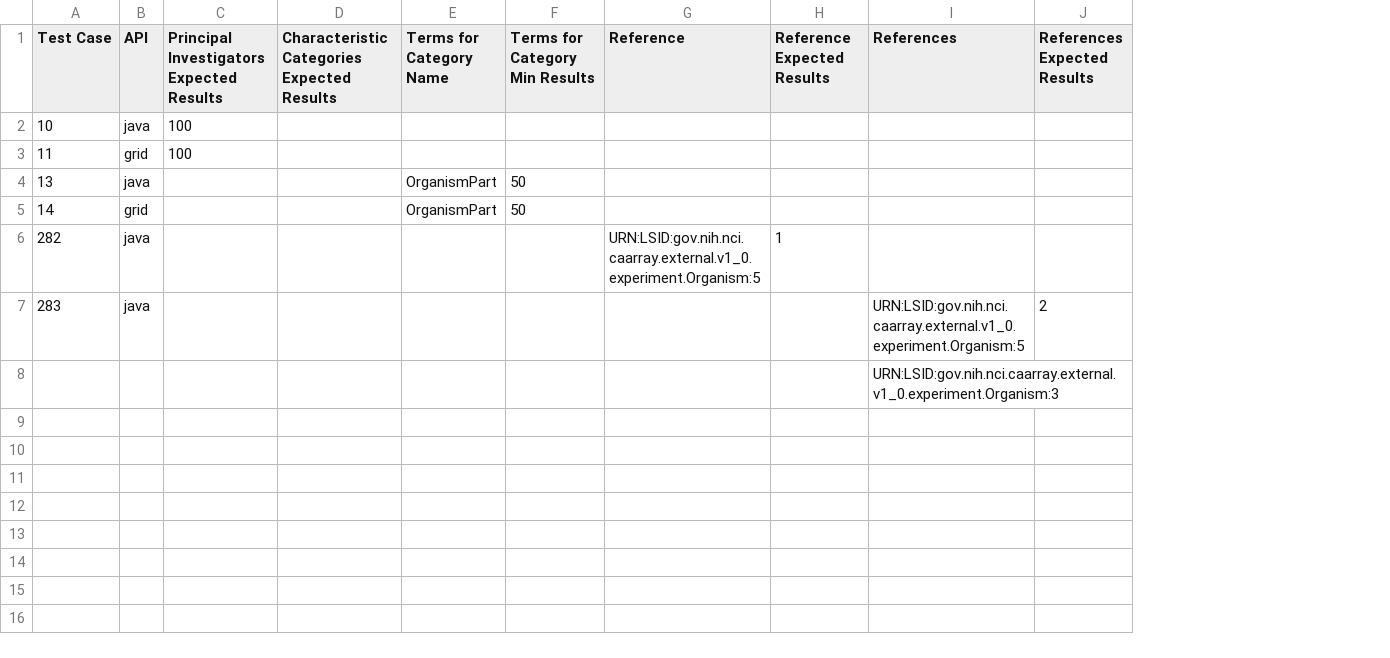
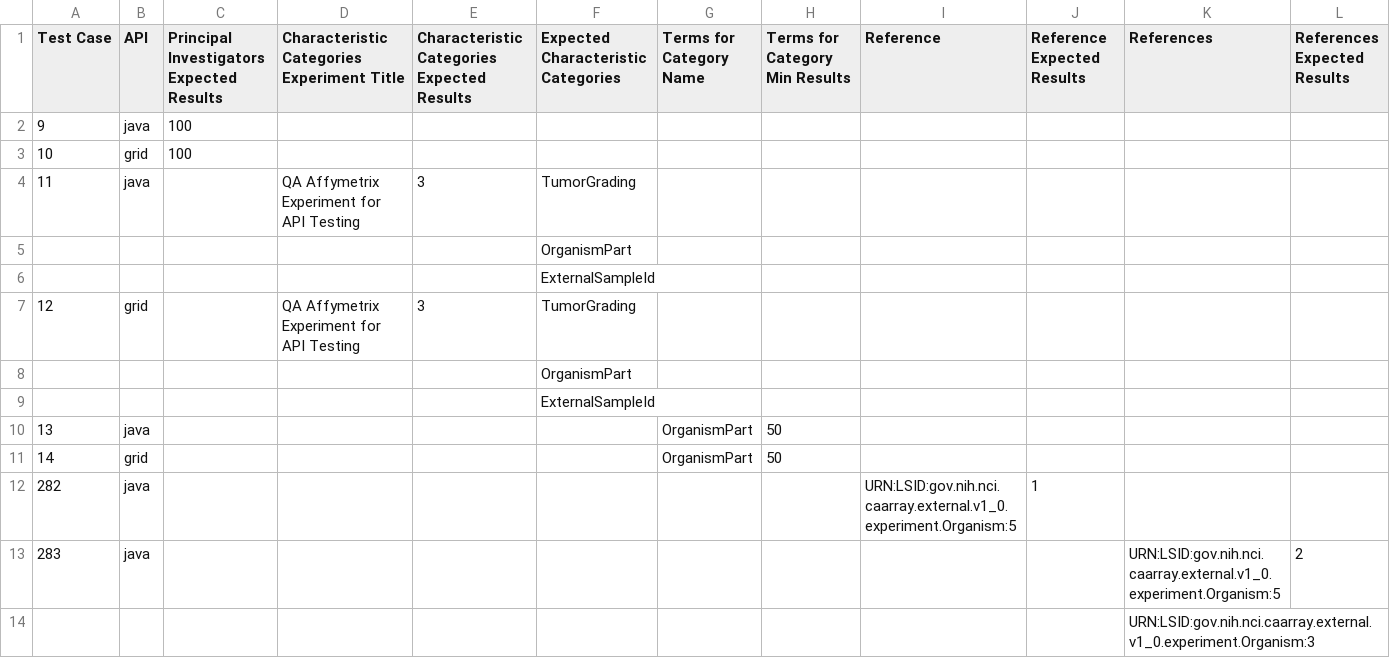
Before and after one commit to NCIP/caarray, a CSV file: qa/software/API_Test_Suite/config/LookupEntities.csv, drawn as a sheet; addresses are those after the commit; the diff names each change by its address in the sheet, - before the commit and + after, or states it on an @@ line.

Commit message:
Adding biomaterial search-by-example, and characteristic categories search.

```diff
--- a/qa/software/API_Test_Suite/config/LookupEntities.csv
+++ b/qa/software/API_Test_Suite/config/LookupEntities.csv
+column D, row 1: Characteristic Categories Experiment Title
+column F, row 1: Expected Characteristic Categories; row 5: OrganismPart
+row 2: 9 | java | 100
-B3 (API): java
+B3 (API): grid
+row 4: 11 | java |  | QA Affymetrix Experiment for API Testing | 3 | TumorGrading
-A5 (Test Case): 11
+A5 (Test Case): (empty)
-B5 (API): grid
+B5 (API): (empty)
-C5: 100
+C5: (empty)
+row 6:  |  |  |  |  | ExternalSampleId
+row 7: 12 | grid |  | QA Affymetrix Experiment for API Testing | 3 | TumorGrading
+row 8:  |  |  |  |  | OrganismPart
+row 9:  |  |  |  |  | ExternalSampleId
```
Also changed, not shown: 12 other files.
